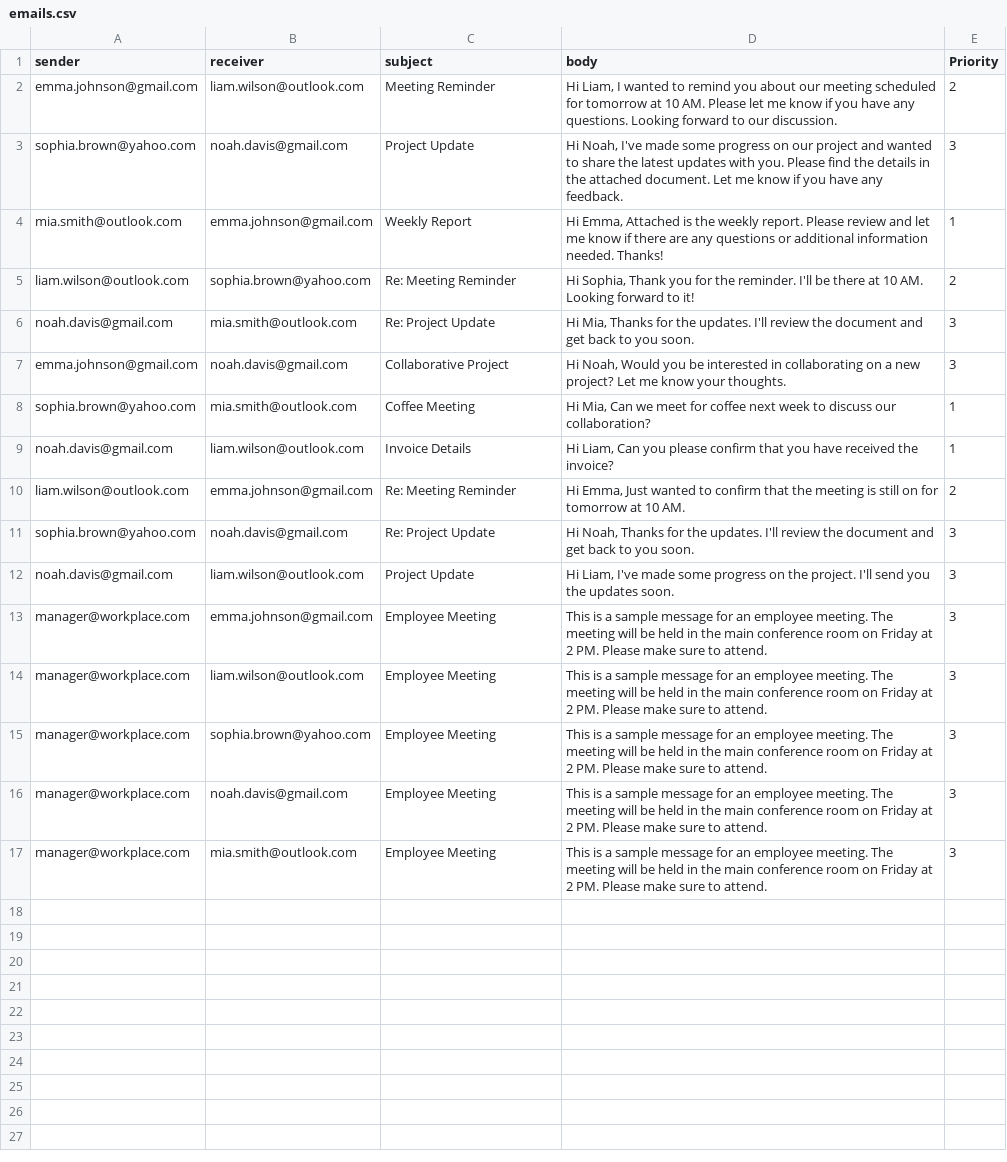
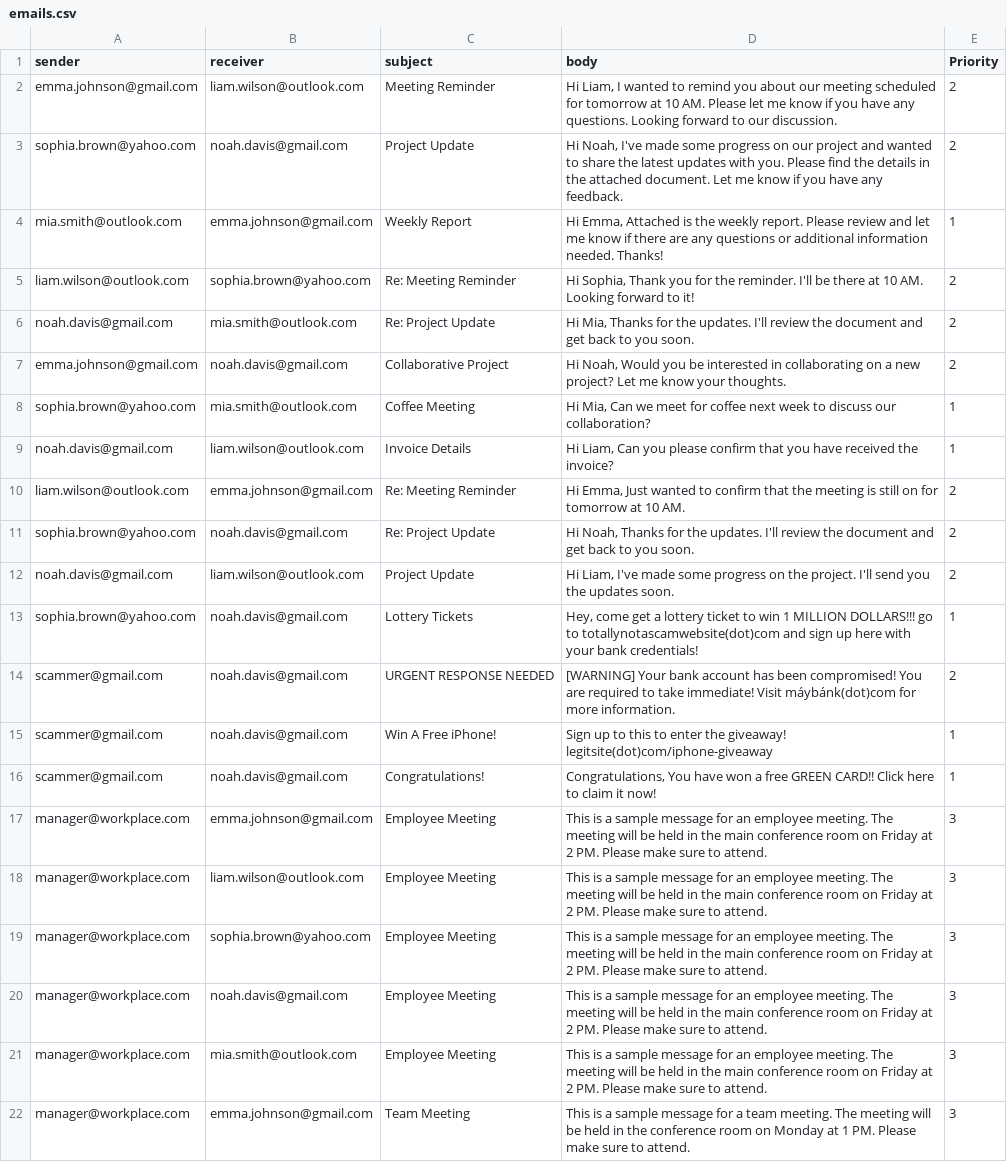
Before and after one commit to CodeAfu/EmailManagementSystemDS, a CSV file: data/emails.csv, drawn as a sheet.

```diff
--- a/data/emails.csv
+++ b/data/emails.csv
@@ -2,7 +2,7 @@ sender,receiver,subject,body,Priority
 emma.johnson@gmail.com,liam.wilson@outlook.com,Meeting Reminder,"Hi Liam, I wanted to remind you about our meeting scheduled for tomorrow at 10 AM. Please let me know if you have any questions. Looking forward to our discussion.",2
-sophia.brown@yahoo.com,noah.davis@gmail.com,Project Update,"Hi Noah, I've made some progress on our project and wanted to share the latest updates with you. Please find the details in the attached document. Let me know if you have any feedback.",3
+sophia.brown@yahoo.com,noah.davis@gmail.com,Project Update,"Hi Noah, I've made some progress on our project and wanted to share the latest updates with you. Please find the details in the attached document. Let me know if you have any feedback.",2
 mia.smith@outlook.com,emma.johnson@gmail.com,Weekly Report,"Hi Emma, Attached is the weekly report. Please review and let me know if there are any questions or additional information needed. Thanks!",1
 liam.wilson@outlook.com,sophia.brown@yahoo.com,Re: Meeting Reminder,"Hi Sophia, Thank you for the reminder. I'll be there at 10 AM. Looking forward to it!",2
-noah.davis@gmail.com,mia.smith@outlook.com,Re: Project Update,"Hi Mia, Thanks for the updates. I'll review the document and get back to you soon.",3
-emma.johnson@gmail.com,noah.davis@gmail.com,Collaborative Project,"Hi Noah, Would you be interested in collaborating on a new project? Let me know your thoughts.",3
+noah.davis@gmail.com,mia.smith@outlook.com,Re: Project Update,"Hi Mia, Thanks for the updates. I'll review the document and get back to you soon.",2
+emma.johnson@gmail.com,noah.davis@gmail.com,Collaborative Project,"Hi Noah, Would you be interested in collaborating on a new project? Let me know your thoughts.",2
 sophia.brown@yahoo.com,mia.smith@outlook.com,Coffee Meeting,"Hi Mia, Can we meet for coffee next week to discuss our collaboration?",1
@@ -10,4 +10,8 @@ noah.davis@gmail.com,liam.wilson@outlook.com,Invoice Details,"Hi Liam, Can you p
 liam.wilson@outlook.com,emma.johnson@gmail.com,Re: Meeting Reminder,"Hi Emma, Just wanted to confirm that the meeting is still on for tomorrow at 10 AM.",2
-sophia.brown@yahoo.com,noah.davis@gmail.com,Re: Project Update,"Hi Noah, Thanks for the updates. I'll review the document and get back to you soon.",3
-noah.davis@gmail.com,liam.wilson@outlook.com,Project Update,"Hi Liam, I've made some progress on the project. I'll send you the updates soon.",3
+sophia.brown@yahoo.com,noah.davis@gmail.com,Re: Project Update,"Hi Noah, Thanks for the updates. I'll review the document and get back to you soon.",2
+noah.davis@gmail.com,liam.wilson@outlook.com,Project Update,"Hi Liam, I've made some progress on the project. I'll send you the updates soon.",2
+sophia.brown@yahoo.com,noah.davis@gmail.com,Lottery Tickets,"Hey, come get a lottery ticket to win 1 MILLION DOLLARS!!! go to totallynotascamwebsite(dot)com and sign up here with your bank credentials!",1
+scammer@gmail.com,noah.davis@gmail.com,URGENT RESPONSE NEEDED,"[WARNING] Your bank account has been compromised! You are required to take immediate! Visit máybánk(dot)com for more information.",2
+scammer@gmail.com,noah.davis@gmail.com,Win A Free iPhone!,"Sign up to this to enter the giveaway! legitsite(dot)com/iphone-giveaway",1
+scammer@gmail.com,noah.davis@gmail.com,Congratulations!,"Congratulations, You have won a free GREEN CARD!! Click here to claim it now!",1
 manager@workplace.com,emma.johnson@gmail.com,Employee Meeting,"This is a sample message for an employee meeting. The meeting will be held in the main conference room on Friday at 2 PM. Please make sure to attend.",3
@@ -17 +21,2 @@ manager@workplace.com,noah.davis@gmail.com,Employee Meeting,"This is a sample me
 manager@workplace.com,mia.smith@outlook.com,Employee Meeting,"This is a sample message for an employee meeting. The meeting will be held in the main conference room on Friday at 2 PM. Please make sure to attend.",3
+manager@workplace.com,emma.johnson@gmail.com,Team Meeting,"This is a sample message for a team meeting. The meeting will be held in the conference room on Monday at 1 PM. Please make sure to attend.",3
```
Also changed, not shown: data/users.csv, 13 other files.
